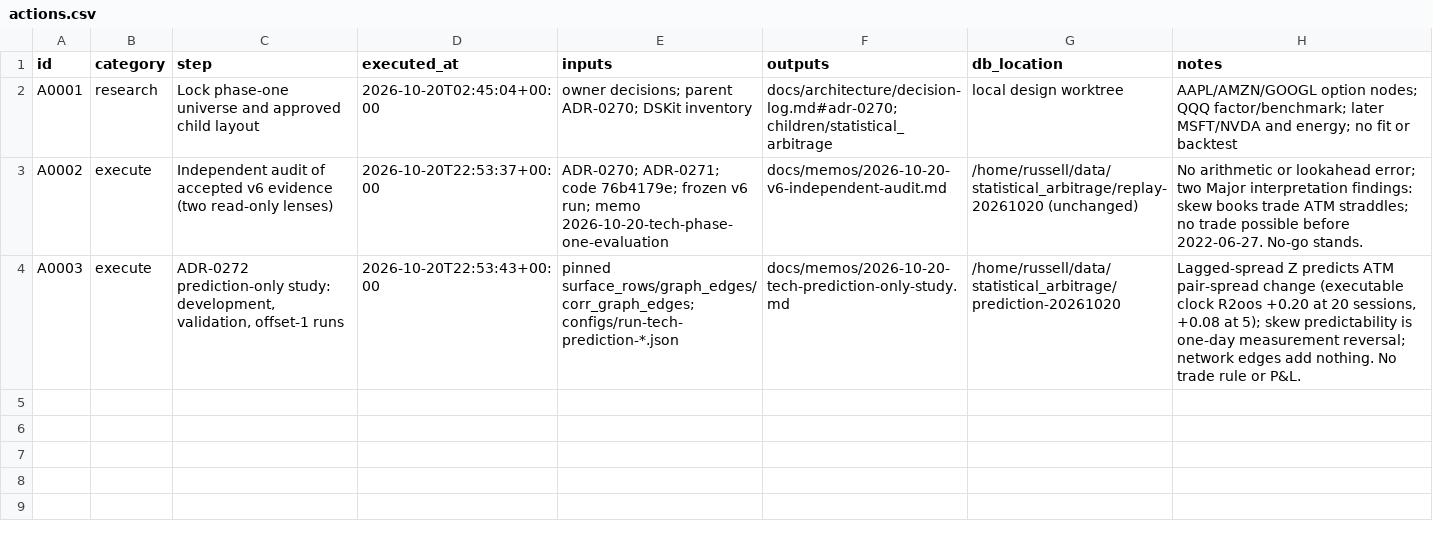
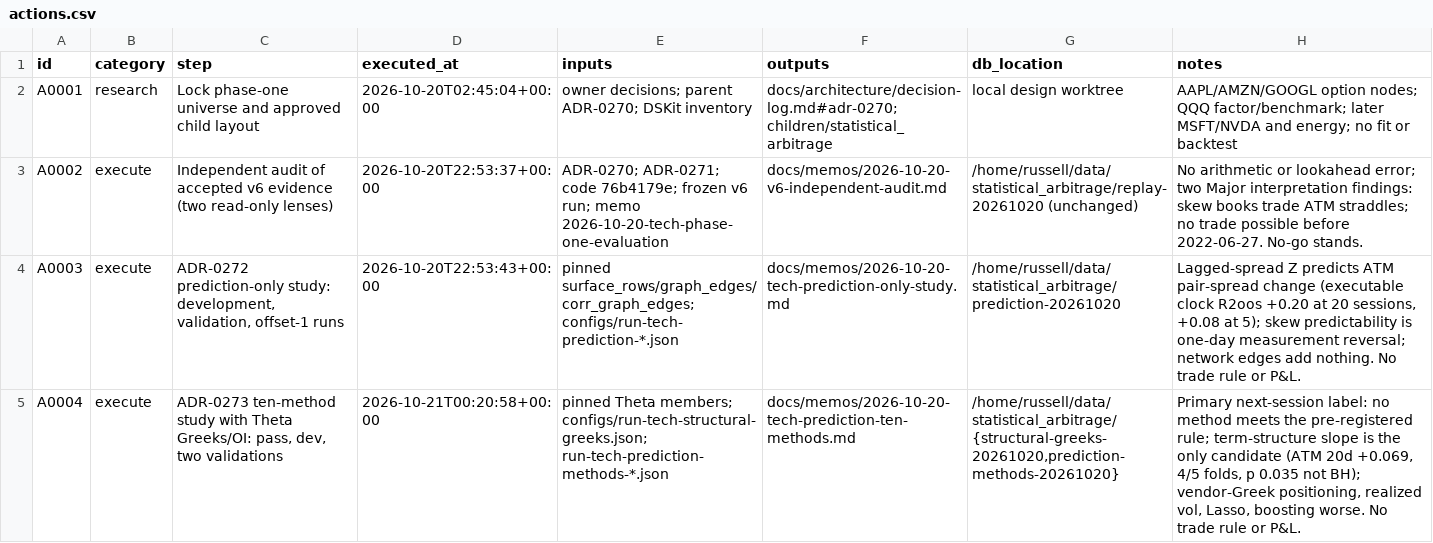
Before and after one commit to gdrusse/dskit, a CSV file: children/statistical_arbitrage/docs/decisioning/actions.csv, drawn as a sheet; the diff names each change by its address in the sheet, - before the commit and + after, or states it on an @@ line.

```diff
--- a/children/statistical_arbitrage/docs/decisioning/actions.csv
+++ b/children/statistical_arbitrage/docs/decisioning/actions.csv
+row 5: A0004 | execute | ADR-0273 ten-method study with Theta Greeks/OI: pass, dev, two validations | 2026-10-21T00:20:58+00:00 | pinned Theta members; configs/run-tech-structural-greeks.json; run-tech-prediction-methods-*.json | docs/memos/2026-10-20-tech-prediction-ten-methods.md | /home/russell/data/statistical_arbitrage/{structural-greeks-20261020,prediction-methods-20261020} | Primary next-session label: no method meets the pre-registered rule; term-structure slope is the only candidate (ATM 20d +0.069, 4/5 folds, p 0.035 not BH); vendor-Greek positioning, realized vol, Lasso, boosting worse. No trade rule or P&L.
```
Also changed, not shown: 22 other files.
